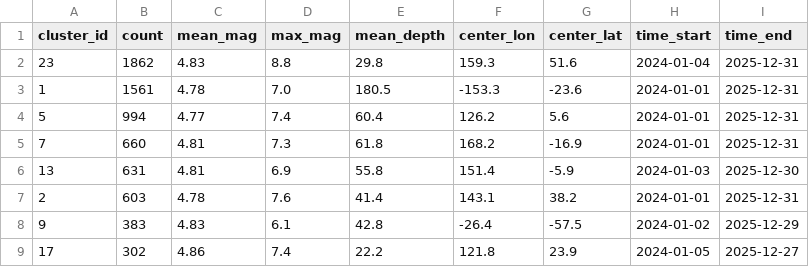
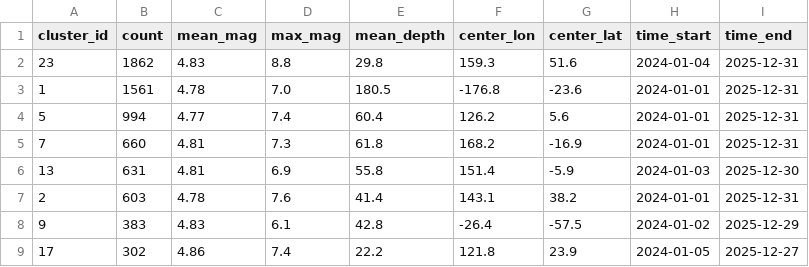
Before and after one commit to shayu36/Earthquake, a CSV file: task6/task6_dbscan_clusters.csv, drawn as a sheet; only a part is shown.

```diff
--- a/task6/task6_dbscan_clusters.csv
+++ b/task6/task6_dbscan_clusters.csv
@@ -2,3 +2,3 @@
 23,1862,4.83,8.8,29.8,159.3,51.6,2024-01-04,2025-12-31
-1,1561,4.78,7.0,180.5,-153.3,-23.6,2024-01-01,2025-12-31
+1,1561,4.78,7.0,180.5,-176.8,-23.6,2024-01-01,2025-12-31
 5,994,4.77,7.4,60.4,126.2,5.6,2024-01-01,2025-12-31
```
Also changed, not shown: 4 other files.
